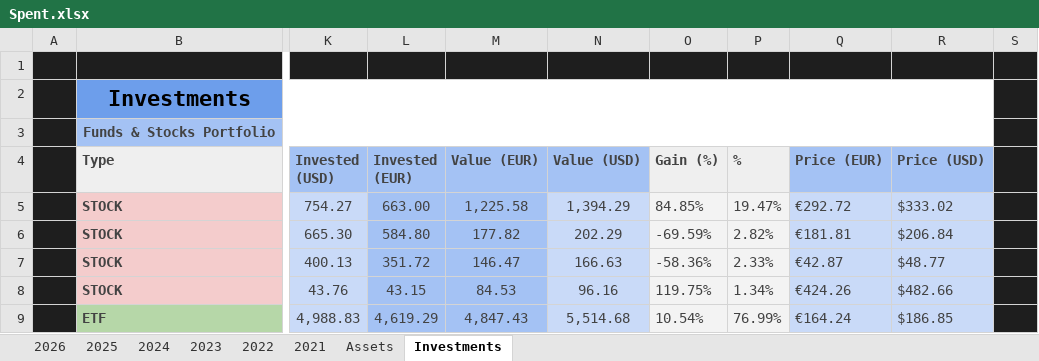
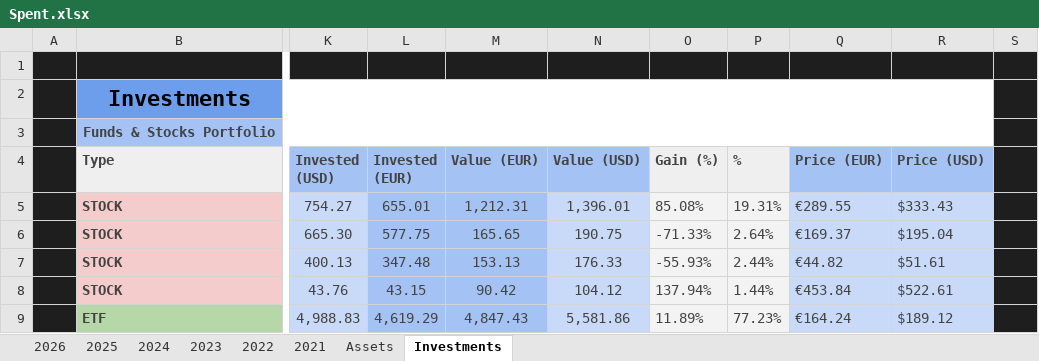
Before and after one commit to ervindobri/expense_tracker, an Excel workbook: server/import/Spent.xlsx, sheet Investments, drawn as a sheet; only a part is shown, gaps mark what is left out; values as stored, in another font and other column widths than the file's, no borders; charts and pictures and conditional formats and table styles not drawn; the diff covers the shown part only; the diff names each change by its address in the sheet, - before the commit and + after, or states it on an @@ line.

```diff
--- a/server/import/Spent.xlsx (sheet Investments)
+++ b/server/import/Spent.xlsx (sheet Investments)
-L5 (Invested (EUR)): 663.00
+L5 (Invested (EUR)): 655.01
-M5 (Value (EUR)): 1,225.58
+M5 (Value (EUR)): 1,212.31
-N5 (Value (USD)): 1,394.29
+N5 (Value (USD)): 1,396.01
-O5 (Gain (%)): 84.85%
+O5 (Gain (%)): 85.08%
-P5 (%): 19.47%
+P5 (%): 19.31%
-Q5 (Price (EUR)): €292.72
+Q5 (Price (EUR)): €289.55
-R5 (Price (USD)): $333.02
+R5 (Price (USD)): $333.43
-L6 (Invested (EUR)): 584.80
+L6 (Invested (EUR)): 577.75
-M6 (Value (EUR)): 177.82
+M6 (Value (EUR)): 165.65
-N6 (Value (USD)): 202.29
+N6 (Value (USD)): 190.75
-O6 (Gain (%)): -69.59%
+O6 (Gain (%)): -71.33%
-P6 (%): 2.82%
+P6 (%): 2.64%
-Q6 (Price (EUR)): €181.81
+Q6 (Price (EUR)): €169.37
-R6 (Price (USD)): $206.84
+R6 (Price (USD)): $195.04
-L7 (Invested (EUR)): 351.72
+L7 (Invested (EUR)): 347.48
-M7 (Value (EUR)): 146.47
+M7 (Value (EUR)): 153.13
-N7 (Value (USD)): 166.63
+N7 (Value (USD)): 176.33
-O7 (Gain (%)): -58.36%
+O7 (Gain (%)): -55.93%
-P7 (%): 2.33%
+P7 (%): 2.44%
-Q7 (Price (EUR)): €42.87
+Q7 (Price (EUR)): €44.82
-R7 (Price (USD)): $48.77
+R7 (Price (USD)): $51.61
-M8 (Value (EUR)): 84.53
+M8 (Value (EUR)): 90.42
-N8 (Value (USD)): 96.16
+N8 (Value (USD)): 104.12
-O8 (Gain (%)): 119.75%
+O8 (Gain (%)): 137.94%
-P8 (%): 1.34%
+P8 (%): 1.44%
-Q8 (Price (EUR)): €424.26
+Q8 (Price (EUR)): €453.84
-R8 (Price (USD)): $482.66
+R8 (Price (USD)): $522.61
-N9 (Value (USD)): 5,514.68
+N9 (Value (USD)): 5,581.86
-O9 (Gain (%)): 10.54%
+O9 (Gain (%)): 11.89%
-P9 (%): 76.99%
+P9 (%): 77.23%
-R9 (Price (USD)): $186.85
+R9 (Price (USD)): $189.12
```
Also changed, not shown: 2 added rows, 2 removed rows and 20 edited cells elsewhere in this sheet, sheet 2025, sheet 2024, sheet 2026, sheet 2023, formulas that keep their value, charts or pictures, 26 other files.
